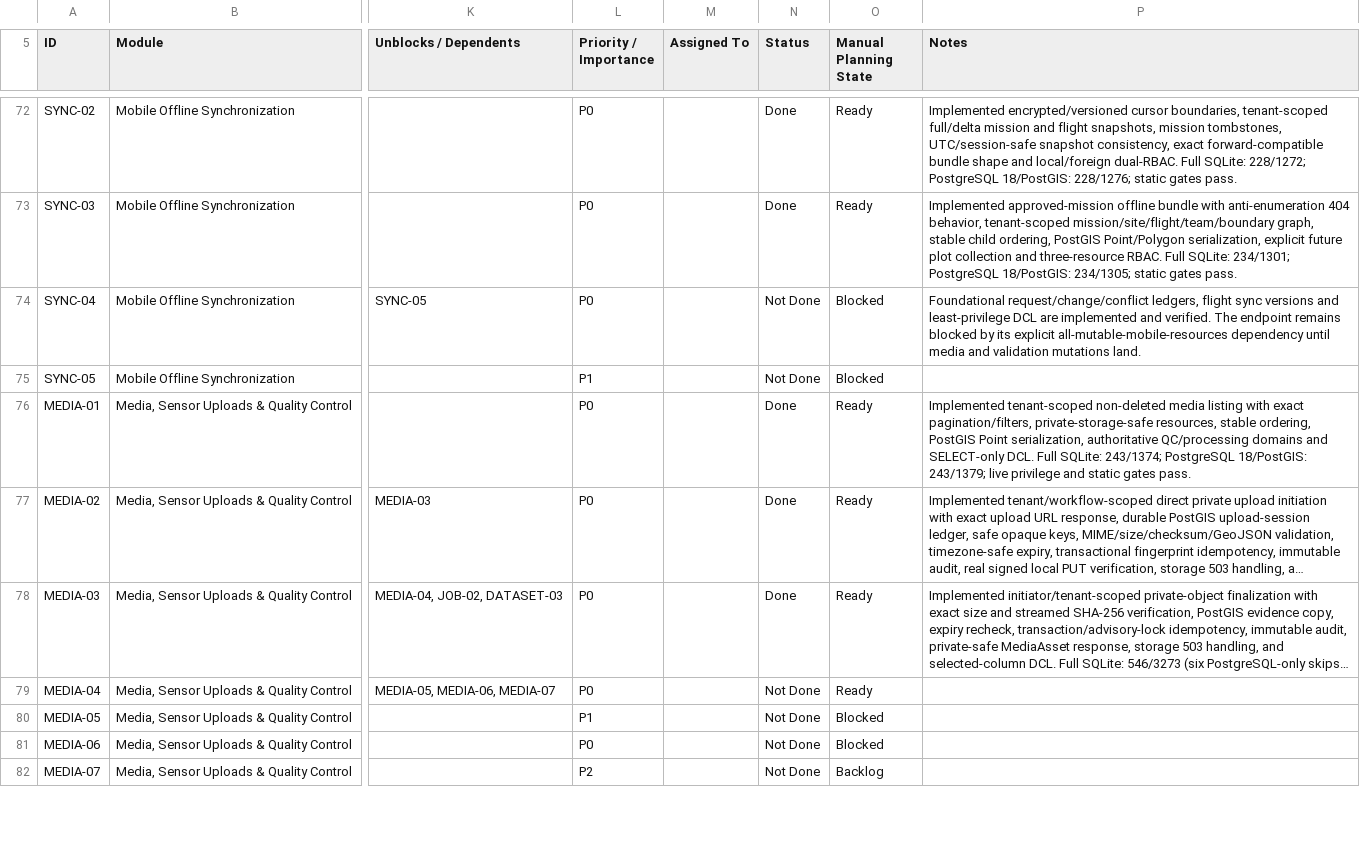
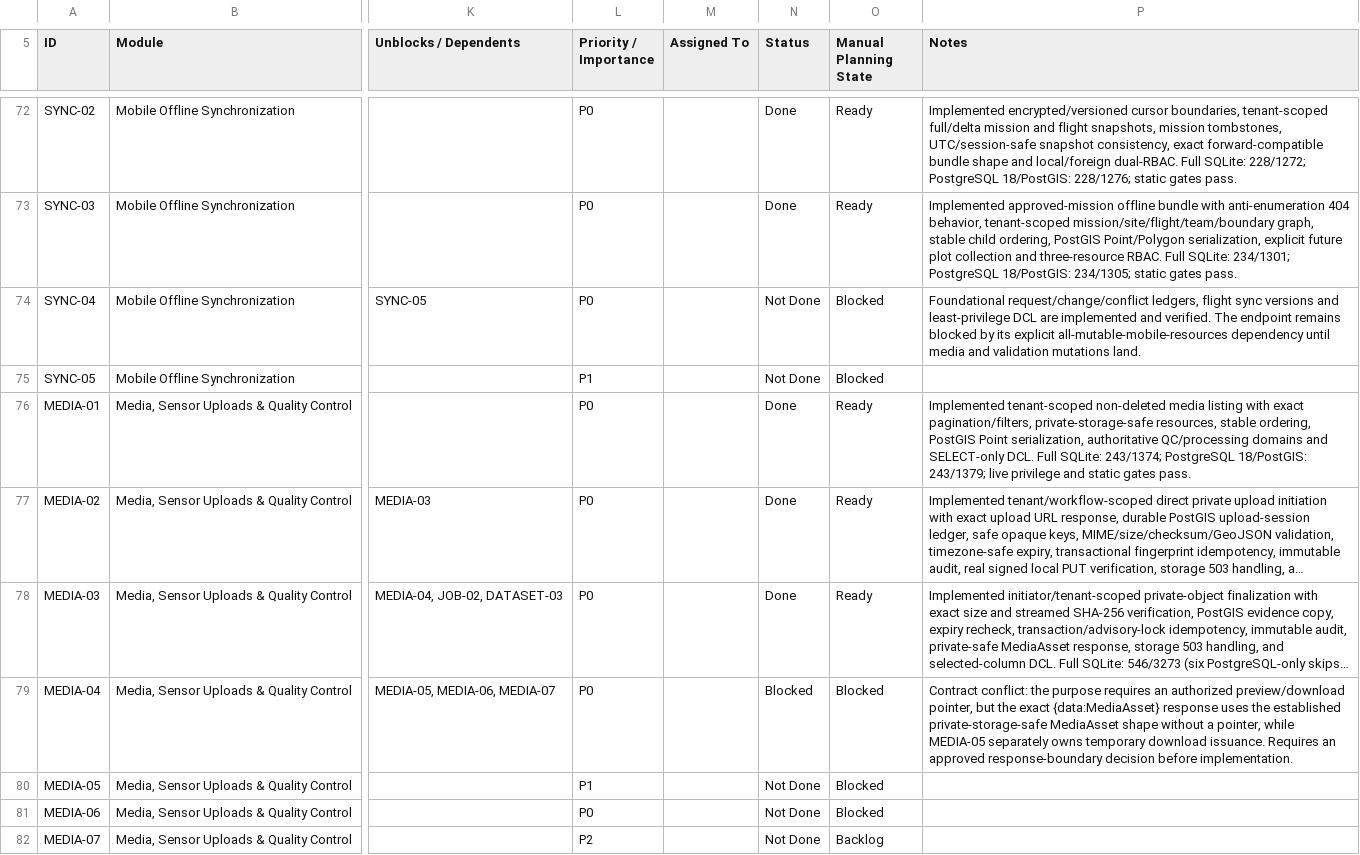
Before and after one commit to earljohnestandarte/MangroScan-API, a CSV file: docs/MangroScan_API_Endpoint_Tracker - API Endpoint Tracker.csv, drawn as a sheet; only a part is shown, gaps mark what is left out; long unchanged cells end in …; the diff names each change by its address in the sheet, - before the commit and + after, or states it on an @@ line.

Commit message:
docs(MEDIA-04): record contract blocker

```diff
--- a/docs/MangroScan_API_Endpoint_Tracker - API Endpoint Tracker.csv
+++ b/docs/MangroScan_API_Endpoint_Tracker - API Endpoint Tracker.csv
-N79 (Status): Not Done
+N79 (Status): Blocked
-O79 (Manual Planning State): Ready
+O79 (Manual Planning State): Blocked
-P79 (Notes): (empty)
+P79 (Notes): Contract conflict: the purpose requires an authorized preview/download pointer, but the exact {data:MediaAsset} response uses the established private-storage-safe MediaAsset shape without a pointer, while MEDIA-05 separately owns temporary download issuance. Requires an approved response-boundary decision before implementation.
```
Also changed, not shown: 1 other file.
